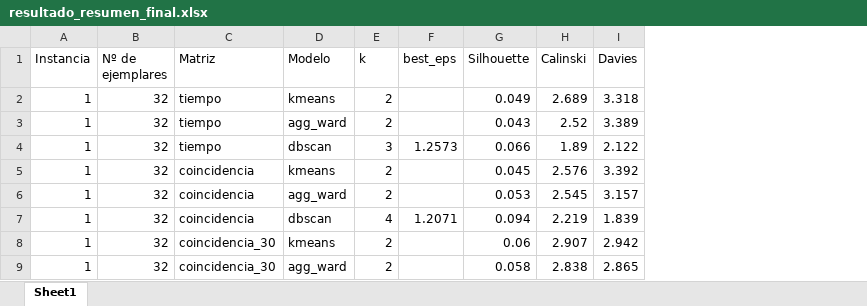
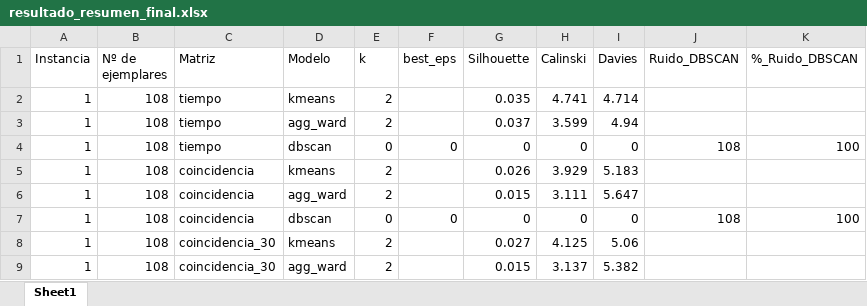
Before and after one commit to pgonzalez2004/primera_prueba, an Excel workbook: output/resultado_resumen_final.xlsx, sheet Sheet1, drawn as a sheet; only a part is shown; values as stored, in another font and other column widths than the file's, no borders; the diff covers the shown part only; the diff names each change by its address in the sheet, - before the commit and + after, or states it on an @@ line.

```diff
--- a/output/resultado_resumen_final.xlsx (sheet Sheet1)
+++ b/output/resultado_resumen_final.xlsx (sheet Sheet1)
+column J (Ruido_DBSCAN), rows 4-7: 108 |  |  | 108
+column K (%_Ruido_DBSCAN), rows 4-7: 100 |  |  | 100
-B2:B9 (Nº de ejemplares): 32
+B2:B9 (Nº de ejemplares): 108
-G2 (Silhouette): 0.049
+G2 (Silhouette): 0.035
-H2 (Calinski): 2.689
+H2 (Calinski): 4.741
-I2 (Davies): 3.318
+I2 (Davies): 4.714
-G3 (Silhouette): 0.043
+G3 (Silhouette): 0.037
-H3 (Calinski): 2.52
+H3 (Calinski): 3.599
-I3 (Davies): 3.389
+I3 (Davies): 4.94
-E4 (k): 3
+E4 (k): 0
-F4 (best_eps): 1.2573
+F4 (best_eps): 0
-G4 (Silhouette): 0.066
+G4 (Silhouette): 0
-H4 (Calinski): 1.89
+H4 (Calinski): 0
-I4 (Davies): 2.122
+I4 (Davies): 0
-G5 (Silhouette): 0.045
+G5 (Silhouette): 0.026
-H5 (Calinski): 2.576
+H5 (Calinski): 3.929
-I5 (Davies): 3.392
+I5 (Davies): 5.183
-G6 (Silhouette): 0.053
+G6 (Silhouette): 0.015
-H6 (Calinski): 2.545
+H6 (Calinski): 3.111
-I6 (Davies): 3.157
+I6 (Davies): 5.647
-E7 (k): 4
+E7 (k): 0
-F7 (best_eps): 1.2071
+F7 (best_eps): 0
-G7 (Silhouette): 0.094
+G7 (Silhouette): 0
-H7 (Calinski): 2.219
+H7 (Calinski): 0
-I7 (Davies): 1.839
+I7 (Davies): 0
-G8 (Silhouette): 0.06
+G8 (Silhouette): 0.027
-H8 (Calinski): 2.907
+H8 (Calinski): 4.125
-I8 (Davies): 2.942
+I8 (Davies): 5.06
-G9 (Silhouette): 0.058
+G9 (Silhouette): 0.015
-H9 (Calinski): 2.838
+H9 (Calinski): 3.137
-I9 (Davies): 2.865
+I9 (Davies): 5.382
```
Also changed, not shown: 54 added rows and 130 edited cells elsewhere in this sheet, 6 other files.
